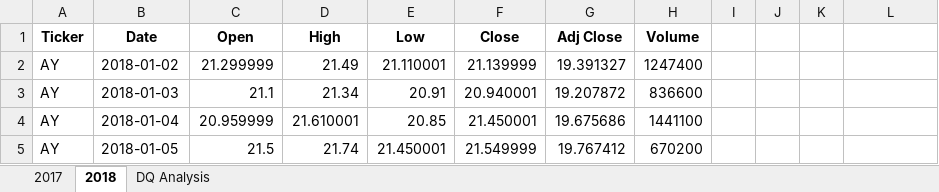
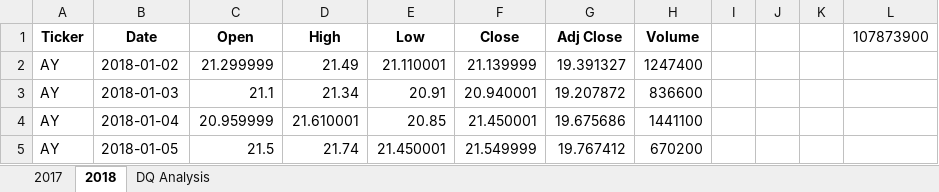
Before and after one commit to gotica462/Stock-Analysis, an Excel workbook: green_stocks.xlsm, sheet 2018, drawn as a sheet; only a part is shown; values as stored, in another font and other column widths than the file's, no borders; the diff names each change by its address in the sheet, - before the commit and + after, or states it on an @@ line.

```diff
--- a/green_stocks.xlsm (sheet 2018)
+++ b/green_stocks.xlsm (sheet 2018)
-L1: (empty)
+L1: 107873900
```
Also changed, not shown: sheet DQ Analysis.
